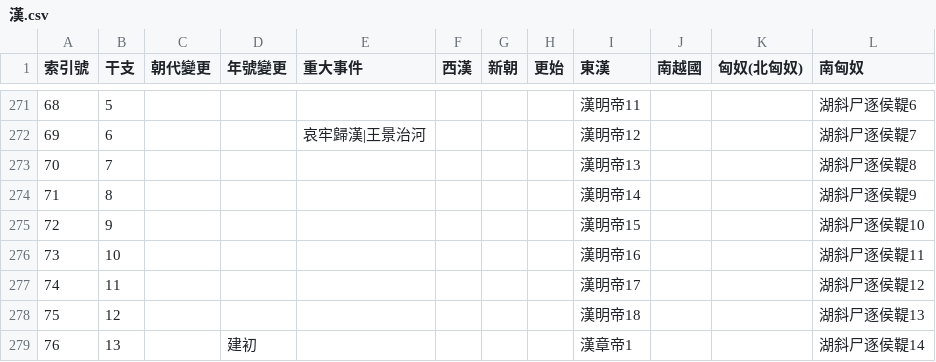
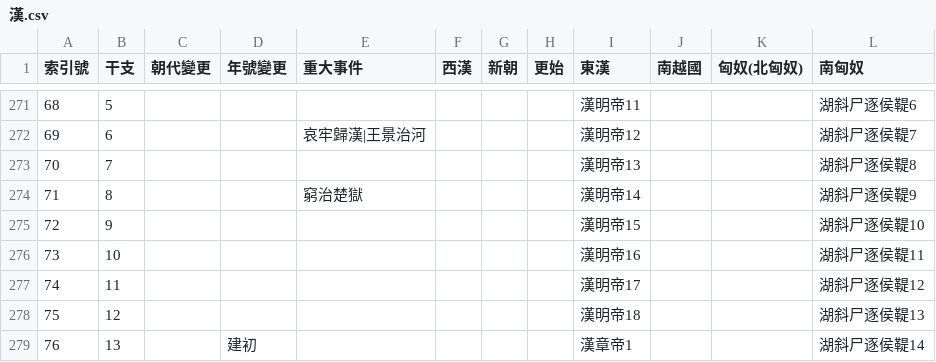
Before and after one commit to gintian/zizhitongjian, a CSV file: 1_主要數據/政權年代表/漢.csv, drawn as a sheet; only a part is shown, gaps mark what is left out.

```diff
--- a/1_主要數據/政權年代表/漢.csv
+++ b/1_主要數據/政權年代表/漢.csv
@@ -273,3 +273,3 @@
 70,7,,,,,,,漢明帝13,,,湖斜尸逐侯鞮8
-71,8,,,,,,,漢明帝14,,,湖斜尸逐侯鞮9
+71,8,,,窮治楚獄,,,,漢明帝14,,,湖斜尸逐侯鞮9
 72,9,,,,,,,漢明帝15,,,湖斜尸逐侯鞮10
```
Also changed, not shown: 1_主要數據/人物總表.csv, 1_主要數據/通鑑目錄.csv, 5 other files.
